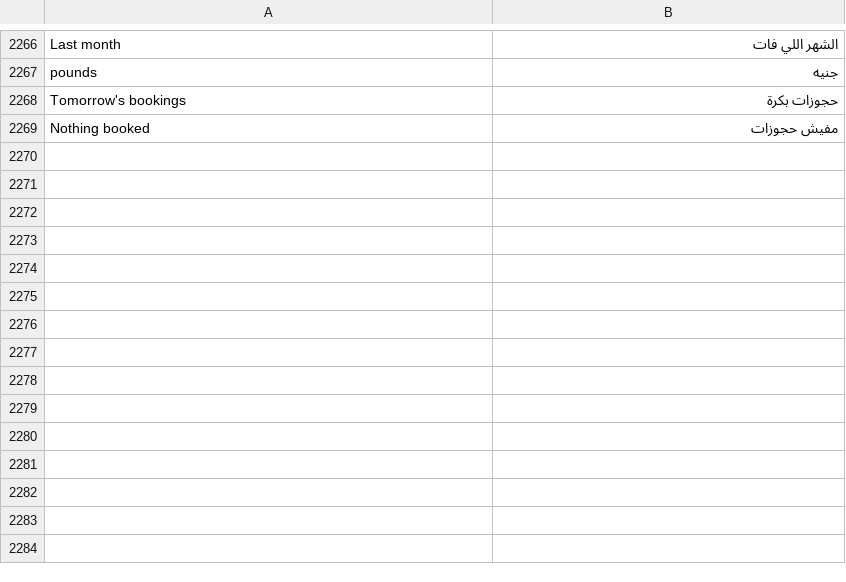
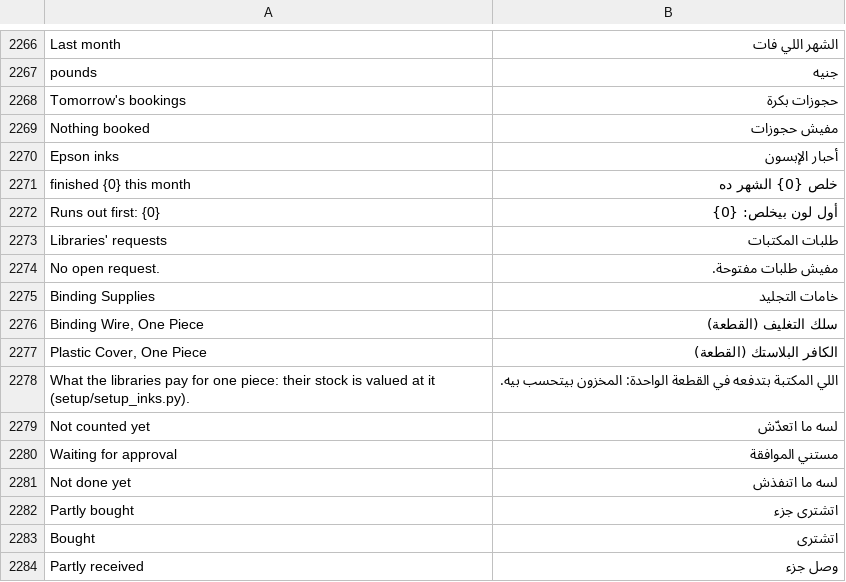
Before and after one commit to tokaM107/integrated-business-platform, a CSV file: apps/imed_erp/imed_erp/translations/ar.csv, drawn as a sheet; only a part is shown, gaps mark what is left out.

```diff
--- a/apps/imed_erp/imed_erp/translations/ar.csv
+++ b/apps/imed_erp/imed_erp/translations/ar.csv
@@ -2269 +2269,16 @@ Tomorrow's bookings,حجوزات بكرة
 Nothing booked,مفيش حجوزات
+Epson inks,أحبار الإبسون
+finished {0} this month,خلص {0} الشهر ده
+Runs out first: {0},أول لون بيخلص: {0}
+Libraries' requests,طلبات المكتبات
+No open request.,مفيش طلبات مفتوحة.
+Binding Supplies,خامات التجليد
+"Binding Wire, One Piece",سلك التغليف (القطعة)
+"Plastic Cover, One Piece",الكافر البلاستك (القطعة)
+"What the libraries pay for one piece: their stock is valued at it (setup/setup_inks.py).",اللي المكتبة بتدفعه في القطعة الواحدة: المخزون بيتحسب بيه.
+Not counted yet,لسه ما اتعدّش
+Waiting for approval,مستني الموافقة
+Not done yet,لسه ما اتنفذش
+Partly bought,اتشترى جزء
+Bought,اتشترى
+Partly received,وصل جزء
```
Also changed, not shown: 7 other files.
